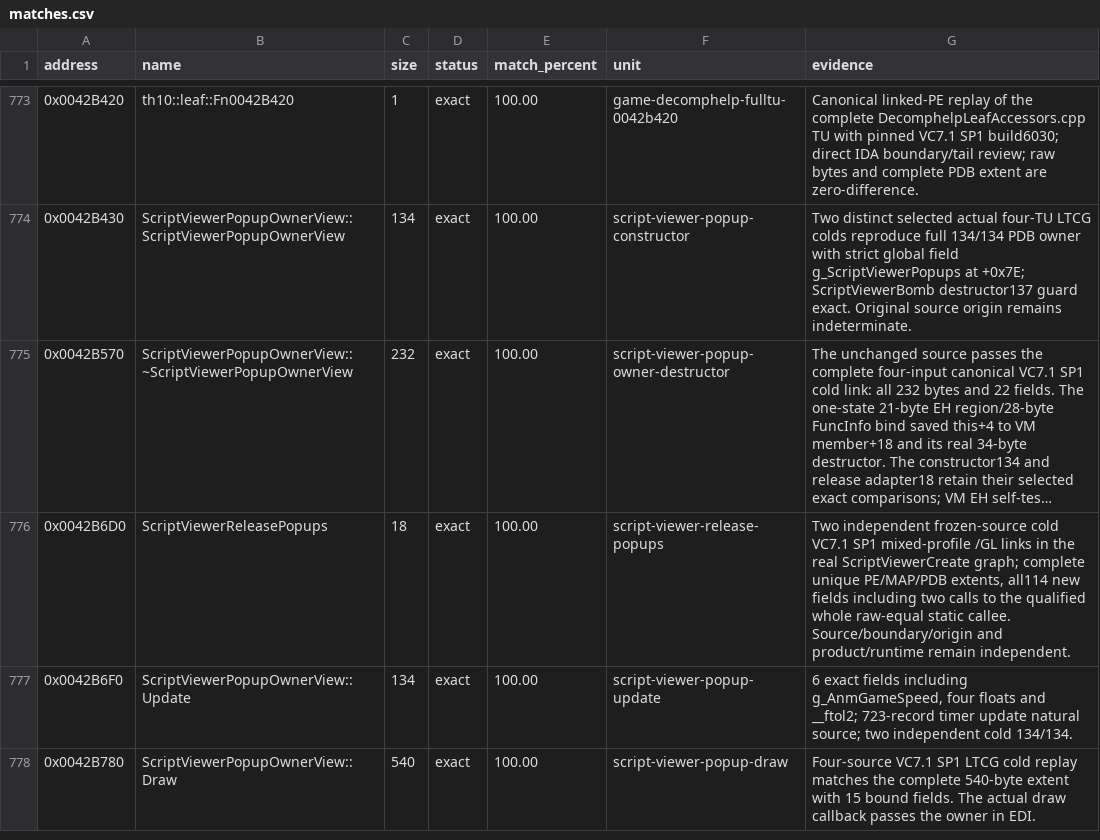
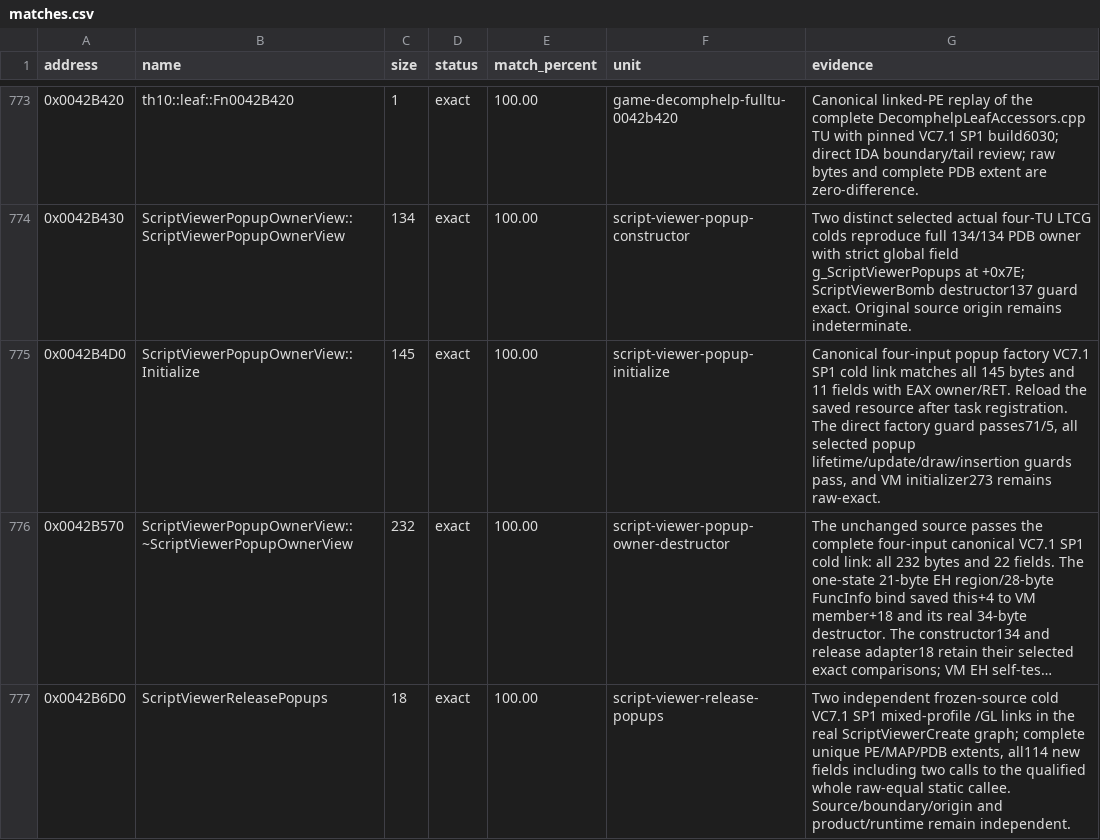
Before and after one commit to N0zoM1z0/th10, a CSV file: config/matches.csv, drawn as a sheet; only a part is shown, gaps mark what is left out; the shorter side is filled out with more unchanged rows; long unchanged cells end in …; the diff names each change by its address in the sheet, - before the commit and + after, or states it on an @@ line.

Commit message:
gpt-6.1-sol: match complete popup initialization
Reload the saved resource after task registration and use the direct owner in its real factory. Cold-match all 145 bytes and 11 fields, restore the complete 71-byte caller guard and preserve selected popup, Chain and VM initializer bodies.

Co-authored-by: gensokyo-dev <342580529+gensokyo-dev@users.noreply.github.com>

```diff
--- a/config/matches.csv
+++ b/config/matches.csv
+row 775: 0x0042B4D0 | ScriptViewerPopupOwnerView::Initialize | 145 | exact | 100.00 | script-viewer-popup-initialize | Canonical four-input popup factory VC7.1 SP1 cold link matches all 145 bytes and 11 fields with EAX owner/RET. Reload the saved resource after task registration. The direct factory guard passes71/5, all selected popup lifetime/update/draw/insertion guards pass, and VM initializer273 remains raw-exact.
```
Also changed, not shown: 7 other files.
